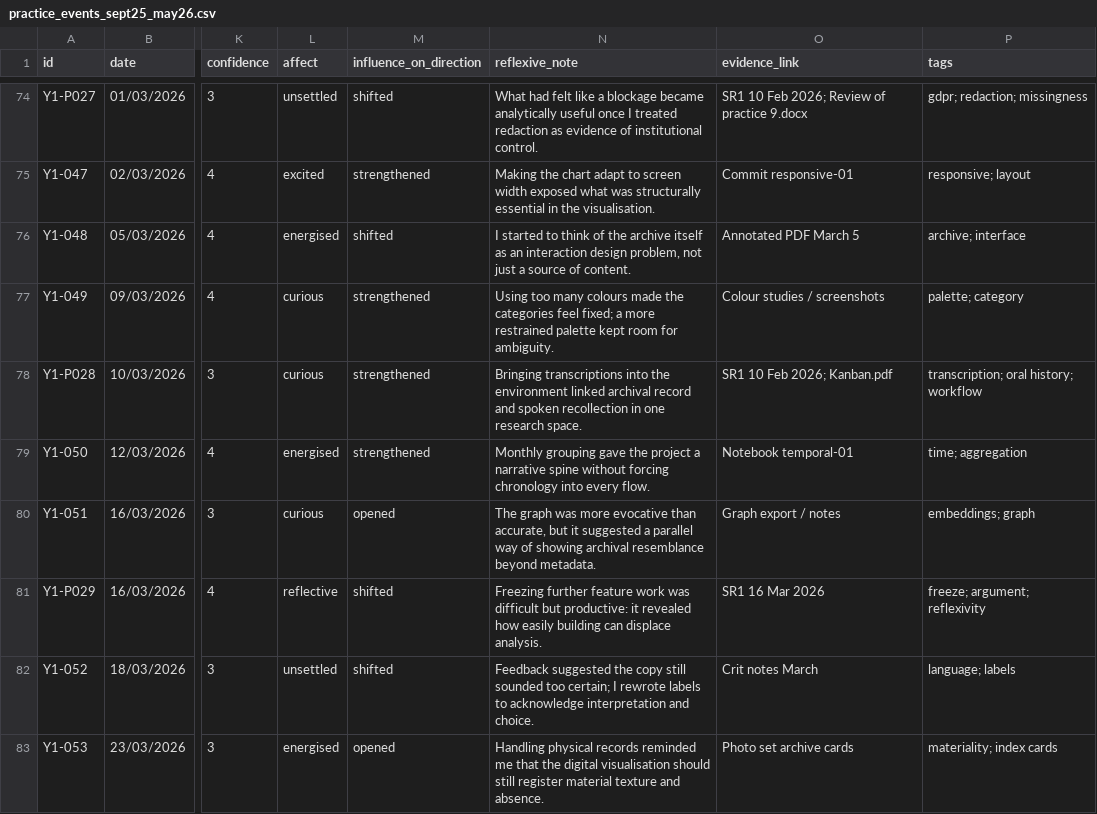
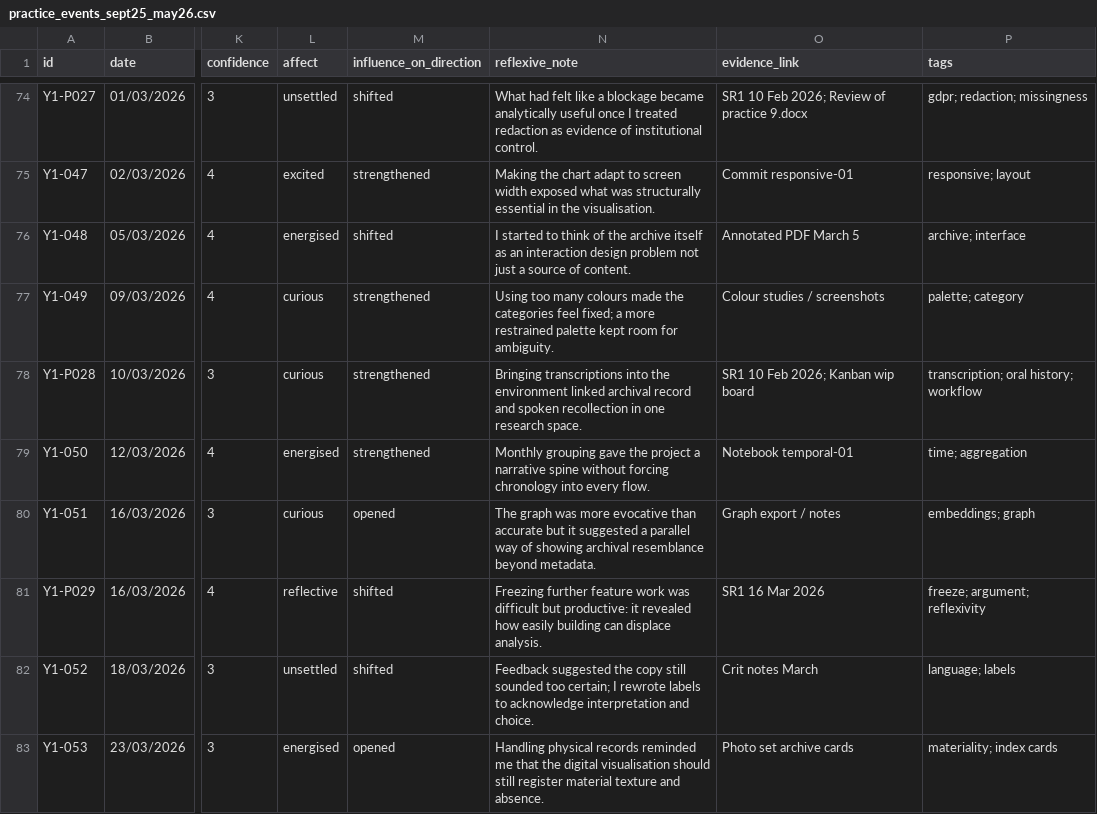
Before and after one commit to MunoMono/coded-research-journal, a CSV file: data/csv/practice_events_sept25_may26.csv, drawn as a sheet; only a part is shown, gaps mark what is left out; the diff covers the shown part only; the diff names each change by its address in the sheet, - before the commit and + after, or states it on an @@ line.

```diff
--- a/data/csv/practice_events_sept25_may26.csv
+++ b/data/csv/practice_events_sept25_may26.csv
-N76 (reflexive_note): …interaction design problem, not just…
+N76 (reflexive_note): …interaction design problem not just…
-O78 (evidence_link): SR1 10 Feb 2026; Kanban.pdf
+O78 (evidence_link): SR1 10 Feb 2026; Kanban wip board
-N80 (reflexive_note): …evocative than accurate, but it…
+N80 (reflexive_note): …evocative than accurate but it…
```
Also changed, not shown: 1 added row, 1 removed row and 85 edited cells elsewhere in this file, 3 other files.
